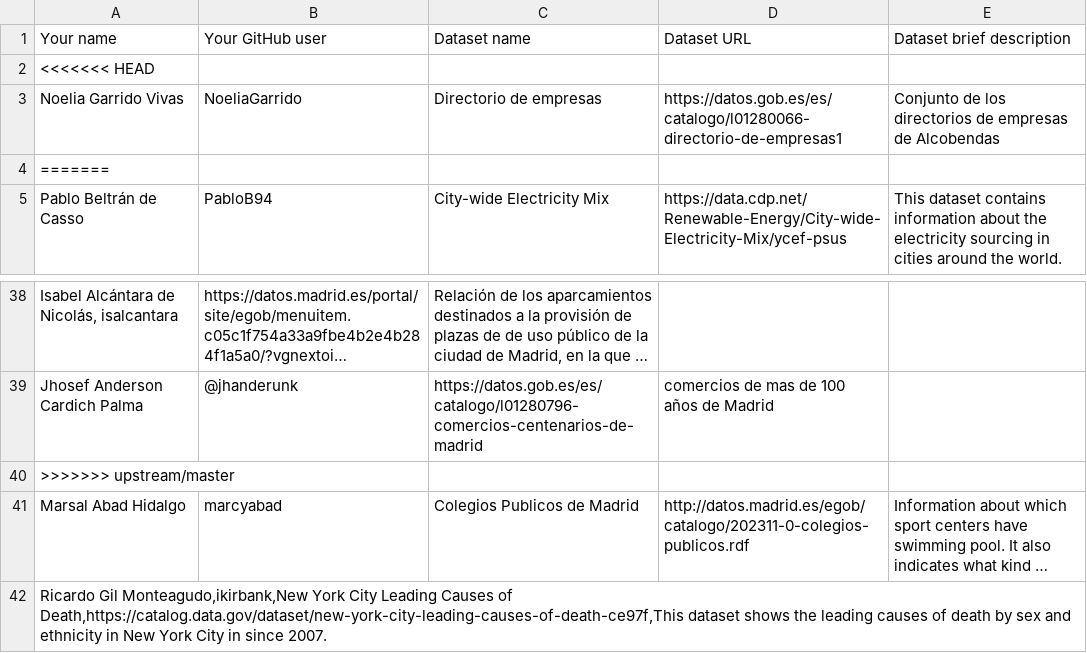
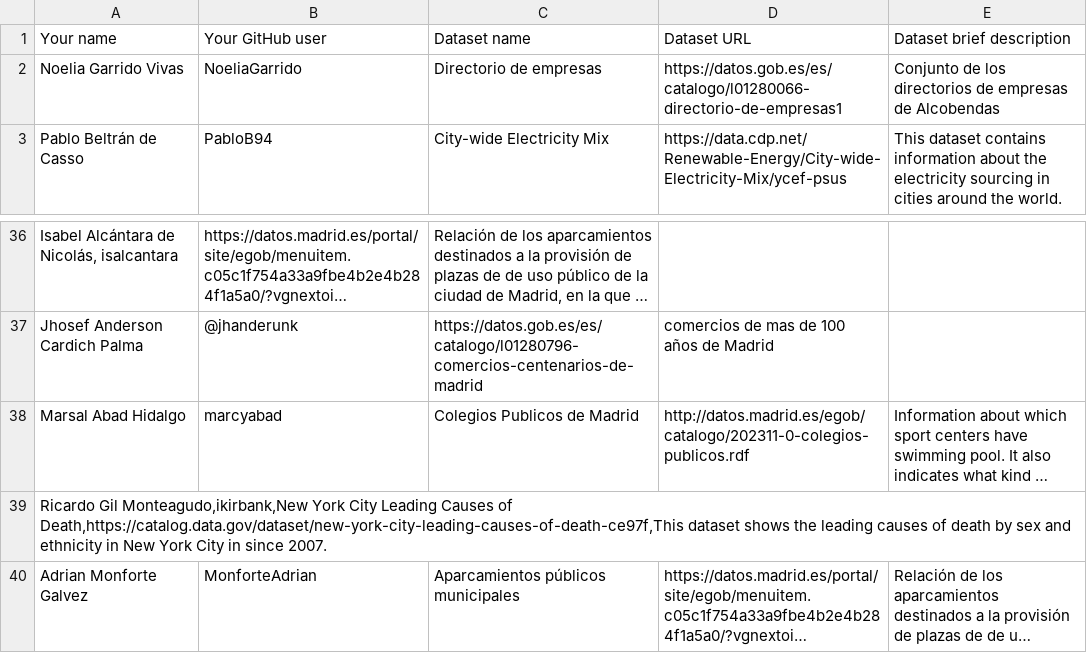
Before and after one commit to FacultadInformatica-LinkedData/Curso2019-2020, a CSV file: Assignment1/DatasetDescriptions.csv, drawn as a sheet; only a part is shown, gaps mark what is left out; the shorter side is filled out with more unchanged rows; long unchanged cells end in …; the diff names each change by its address in the sheet, - before the commit and + after, or states it on an @@ line.

Commit message:
Update DatasetDescriptions.csv

```diff
--- a/Assignment1/DatasetDescriptions.csv
+++ b/Assignment1/DatasetDescriptions.csv
-row 2: <<<<<<< HEAD
-row 4: =======
-row 40: >>>>>>> upstream/master
```
